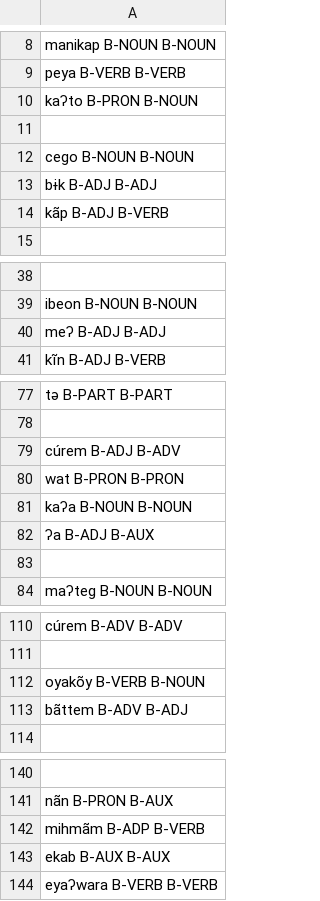
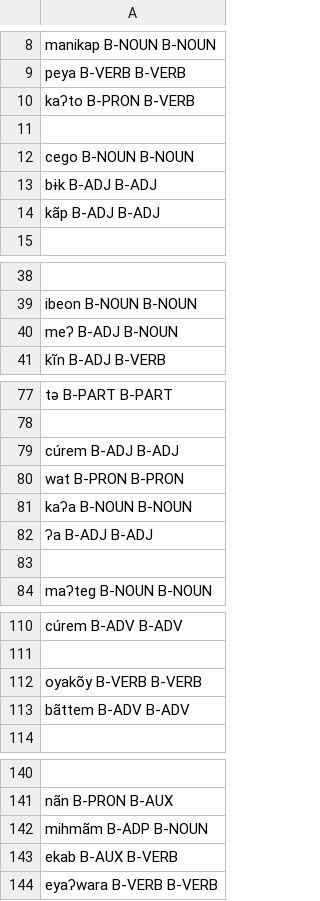
Before and after one commit to FredericBlum/ZeroShotTupian, a TSV file: models/resources/taggers/my-upos-3/data/Karo/features-test.tsv, drawn as a sheet; only a part is shown, gaps mark what is left out; the diff covers the shown part only; the diff names each change by its address in the sheet, - before the commit and + after, or states it on an @@ line.

```diff
--- a/models/resources/taggers/my-upos-3/data/Karo/features-test.tsv
+++ b/models/resources/taggers/my-upos-3/data/Karo/features-test.tsv
-A10: kaʔto B-PRON B-NOUN
+A10: kaʔto B-PRON B-VERB
-A14: kãp B-ADJ B-VERB
+A14: kãp B-ADJ B-ADJ
-A40: meʔ B-ADJ B-ADJ
+A40: meʔ B-ADJ B-NOUN
-A79: cúrem B-ADJ B-ADV
+A79: cúrem B-ADJ B-ADJ
-A82: ʔa B-ADJ B-AUX
+A82: ʔa B-ADJ B-ADJ
-A112: oyakõy B-VERB B-NOUN
+A112: oyakõy B-VERB B-VERB
-A113: bãttem B-ADV B-ADJ
+A113: bãttem B-ADV B-ADV
-A142: mihmãm B-ADP B-VERB
+A142: mihmãm B-ADP B-NOUN
-A143: ekab B-AUX B-AUX
+A143: ekab B-AUX B-VERB
```
Also changed, not shown: 9 edited cells elsewhere in this file, models/resources/taggers/my-upos-3/data/Guajajara/features-test.tsv, models/resources/taggers/my-upos-3/data/Tupinamba/features-test.tsv, 3 other files.
